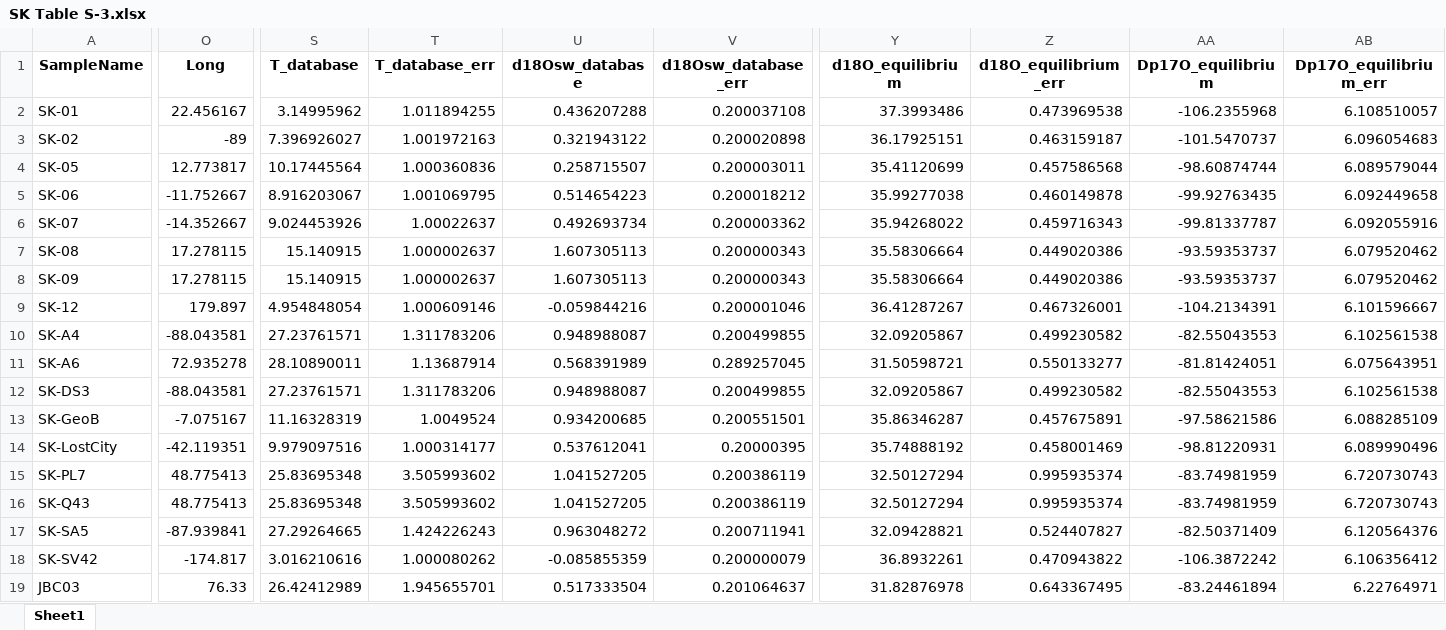
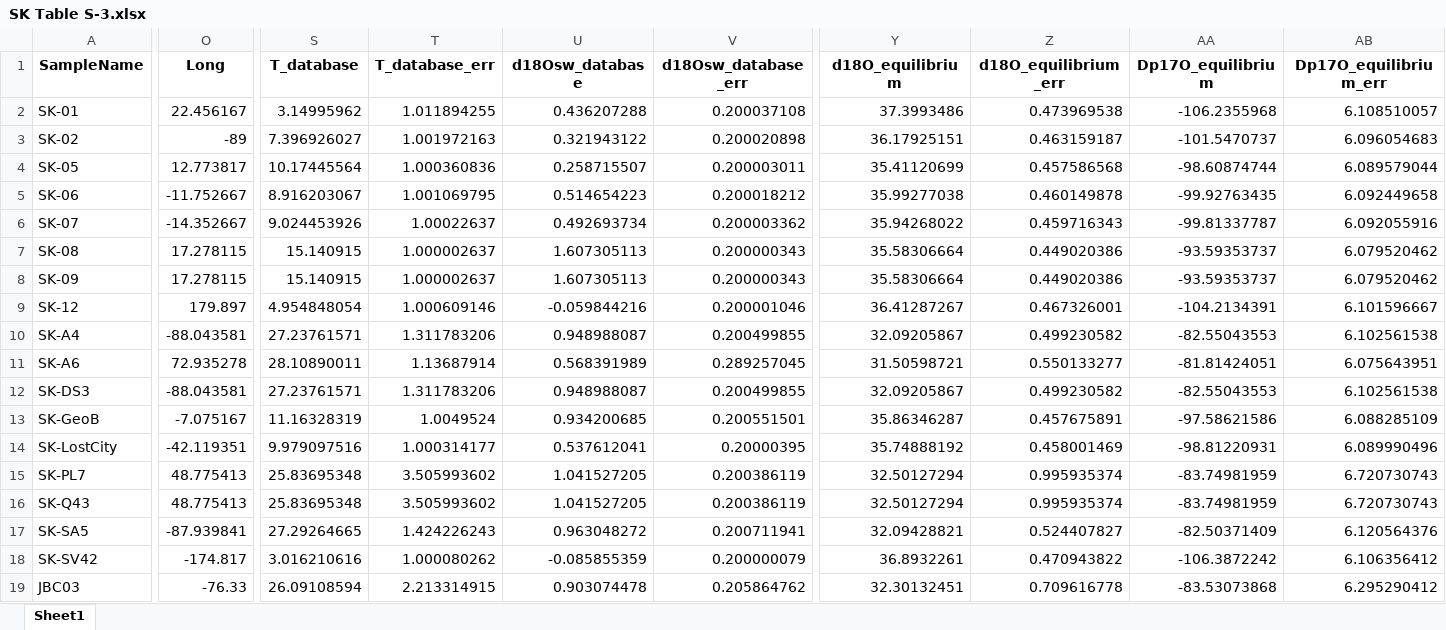
Before and after one commit to davidbajnai/coral-triple-o, an Excel workbook: SK Table S-3.xlsx, sheet Sheet1, drawn as a sheet; only a part is shown, gaps mark what is left out; values as stored, in another font and other column widths than the file's, no borders; the diff covers the shown part only; the diff names each change by its address in the sheet, - before the commit and + after, or states it on an @@ line.

```diff
--- a/SK Table S-3.xlsx (sheet Sheet1)
+++ b/SK Table S-3.xlsx (sheet Sheet1)
-O19 (Long): 76.33
+O19 (Long): -76.33
-S19 (T_database): 26.42412989
+S19 (T_database): 26.09108594
-T19 (T_database_err): 1.945655701
+T19 (T_database_err): 2.213314915
-U19 (d18Osw_database): 0.517333504
+U19 (d18Osw_database): 0.903074478
-V19 (d18Osw_database_err): 0.201064637
+V19 (d18Osw_database_err): 0.205864762
-Y19 (d18O_equilibrium): 31.82876978
+Y19 (d18O_equilibrium): 32.30132451
-Z19 (d18O_equilibrium_err): 0.643367495
+Z19 (d18O_equilibrium_err): 0.709616778
-AA19 (Dp17O_equilibrium): -83.24461894
+AA19 (Dp17O_equilibrium): -83.53073868
-AB19 (Dp17O_equilibrium_err): 6.22764971
+AB19 (Dp17O_equilibrium_err): 6.295290412
```
Also changed, not shown: 7 edited cells elsewhere in this sheet, SK Table S-1.xlsx, SK Table S-3 short.xlsx, 2 other files.
